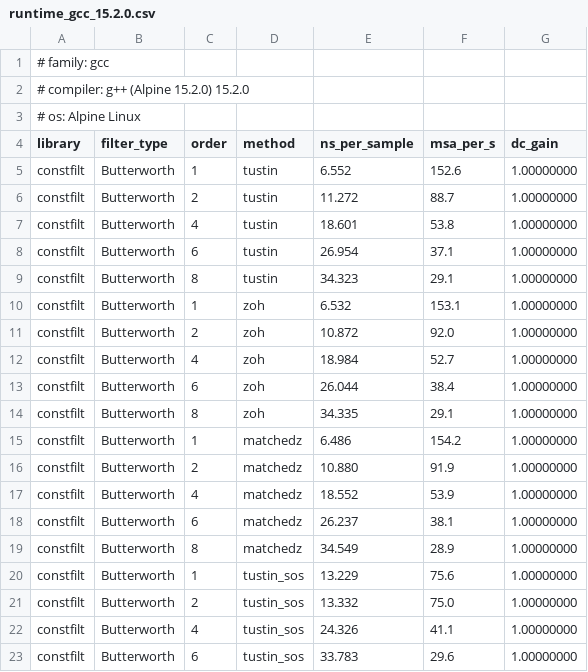
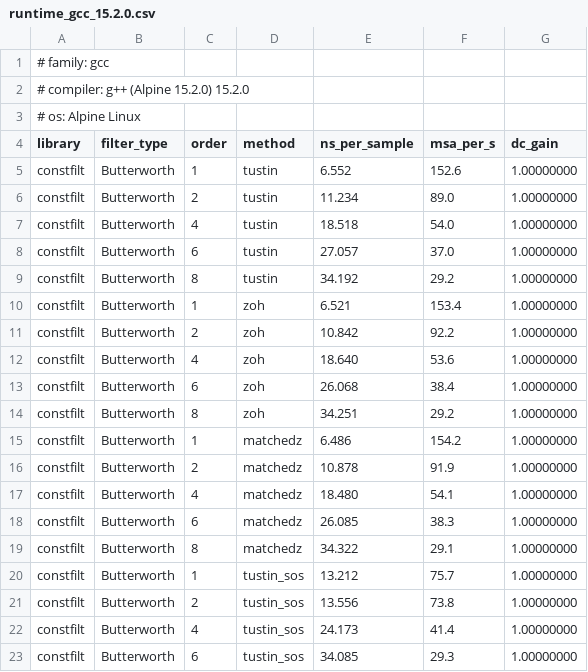
Before and after one commit to MitchellThompkins/constfilt, a CSV file: docs/profiling/results/runtime_gcc_15.2.0.csv, drawn as a sheet; only a part is shown; the diff covers the shown part only.

```diff
--- a/docs/profiling/results/runtime_gcc_15.2.0.csv
+++ b/docs/profiling/results/runtime_gcc_15.2.0.csv
@@ -5,19 +5,19 @@ library,filter_type,order,method,ns_per_sample,msa_per_s,dc_gain
 constfilt,Butterworth,1,tustin,6.552,152.6,1.00000000
-constfilt,Butterworth,2,tustin,11.272,88.7,1.00000000
-constfilt,Butterworth,4,tustin,18.601,53.8,1.00000000
-constfilt,Butterworth,6,tustin,26.954,37.1,1.00000000
-constfilt,Butterworth,8,tustin,34.323,29.1,1.00000000
-constfilt,Butterworth,1,zoh,6.532,153.1,1.00000000
-constfilt,Butterworth,2,zoh,10.872,92.0,1.00000000
-constfilt,Butterworth,4,zoh,18.984,52.7,1.00000000
-constfilt,Butterworth,6,zoh,26.044,38.4,1.00000000
-constfilt,Butterworth,8,zoh,34.335,29.1,1.00000000
+constfilt,Butterworth,2,tustin,11.234,89.0,1.00000000
+constfilt,Butterworth,4,tustin,18.518,54.0,1.00000000
+constfilt,Butterworth,6,tustin,27.057,37.0,1.00000000
+constfilt,Butterworth,8,tustin,34.192,29.2,1.00000000
+constfilt,Butterworth,1,zoh,6.521,153.4,1.00000000
+constfilt,Butterworth,2,zoh,10.842,92.2,1.00000000
+constfilt,Butterworth,4,zoh,18.640,53.6,1.00000000
+constfilt,Butterworth,6,zoh,26.068,38.4,1.00000000
+constfilt,Butterworth,8,zoh,34.251,29.2,1.00000000
 constfilt,Butterworth,1,matchedz,6.486,154.2,1.00000000
-constfilt,Butterworth,2,matchedz,10.880,91.9,1.00000000
-constfilt,Butterworth,4,matchedz,18.552,53.9,1.00000000
-constfilt,Butterworth,6,matchedz,26.237,38.1,1.00000000
-constfilt,Butterworth,8,matchedz,34.549,28.9,1.00000000
-constfilt,Butterworth,1,tustin_sos,13.229,75.6,1.00000000
-constfilt,Butterworth,2,tustin_sos,13.332,75.0,1.00000000
-constfilt,Butterworth,4,tustin_sos,24.326,41.1,1.00000000
-constfilt,Butterworth,6,tustin_sos,33.783,29.6,1.00000000
+constfilt,Butterworth,2,matchedz,10.878,91.9,1.00000000
+constfilt,Butterworth,4,matchedz,18.480,54.1,1.00000000
+constfilt,Butterworth,6,matchedz,26.085,38.3,1.00000000
+constfilt,Butterworth,8,matchedz,34.322,29.1,1.00000000
+constfilt,Butterworth,1,tustin_sos,13.212,75.7,1.00000000
+constfilt,Butterworth,2,tustin_sos,13.556,73.8,1.00000000
+constfilt,Butterworth,4,tustin_sos,24.173,41.4,1.00000000
+constfilt,Butterworth,6,tustin_sos,34.085,29.3,1.00000000
```
Also changed, not shown: 64 edited cells elsewhere in this file, docs/profiling/results/compile_times_gcc_15.2.0.csv, 7 other files.
